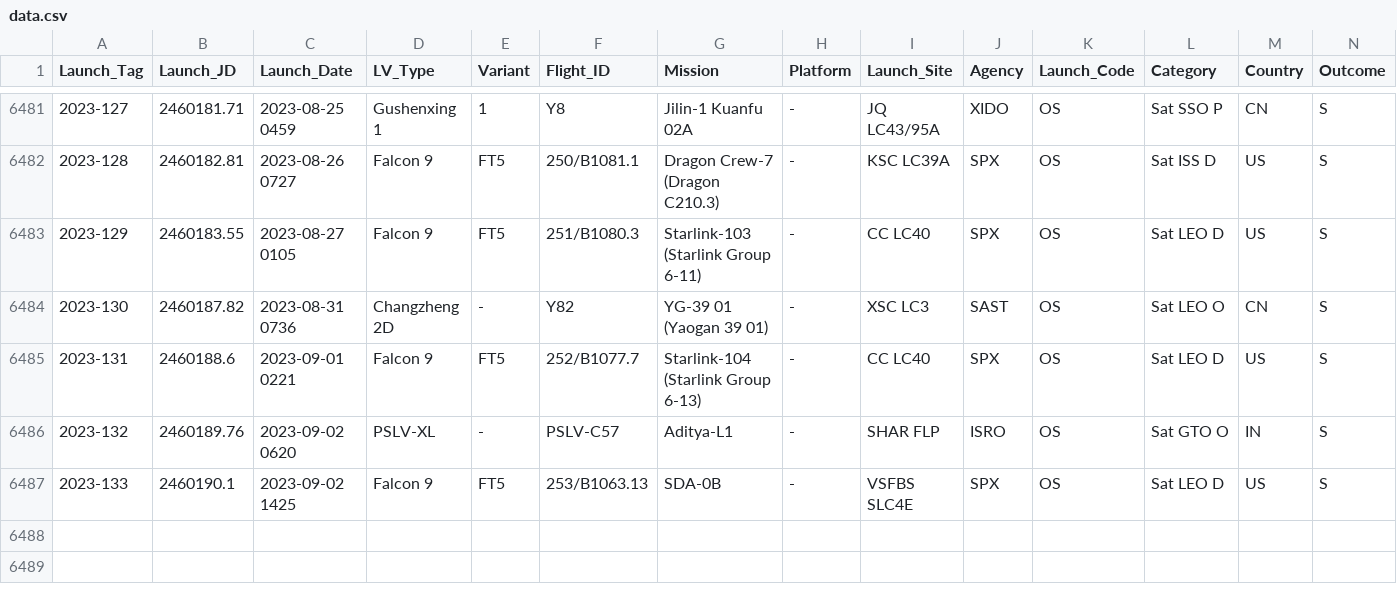
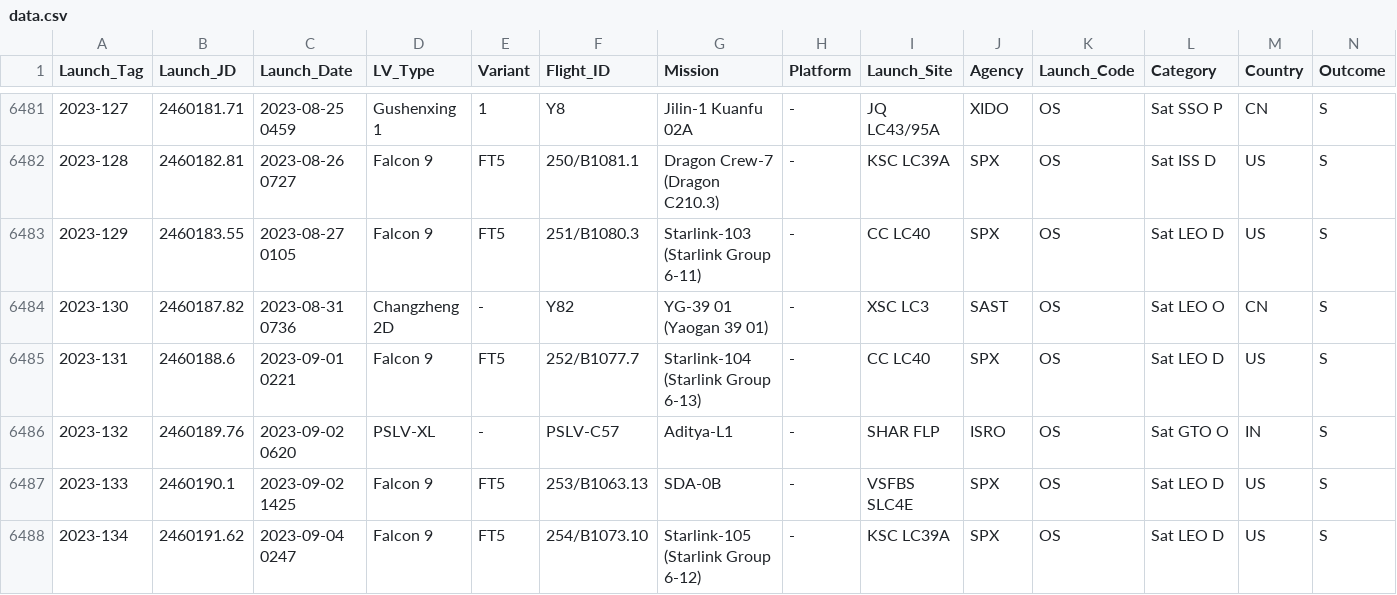
Before and after one commit to ctanas/parsec-elisp, a CSV file: content-org/data.csv, drawn as a sheet; only a part is shown, gaps mark what is left out; the diff names each change by its address in the sheet, - before the commit and + after, or states it on an @@ line.

```diff
--- a/content-org/data.csv
+++ b/content-org/data.csv
+row 6488: 2023-134 | 2460191.62 | 2023-09-04 0247 | Falcon 9 | FT5 | 254/B1073.10 | Starlink-105 (Starlink Group 6-12) | - | KSC LC39A | SPX | OS | Sat LEO D | US | S
```
Also changed, not shown: 4 other files.
